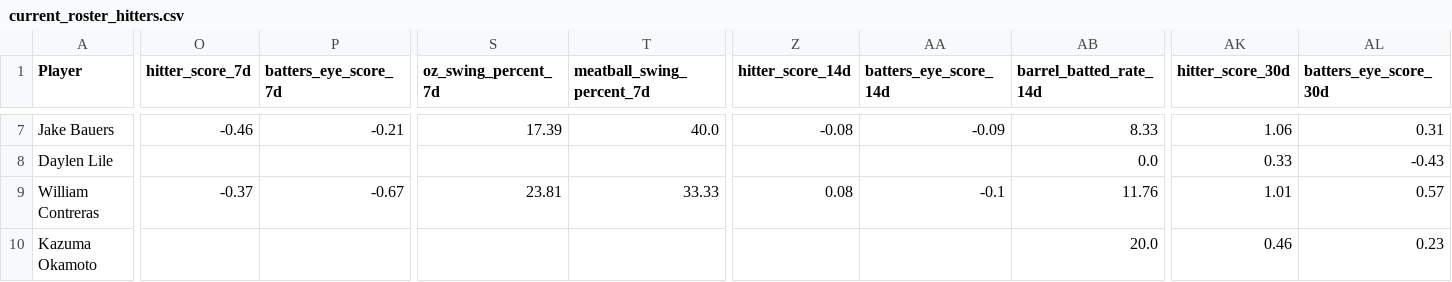
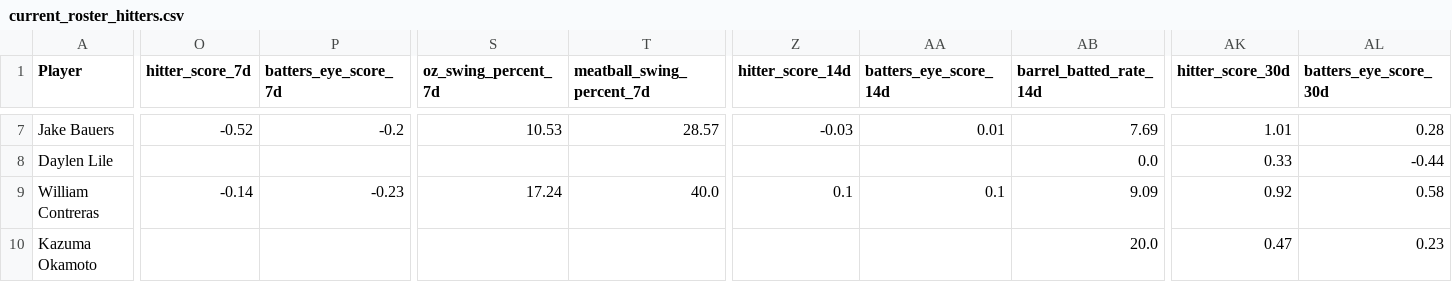
Before and after one commit to youtube-dinner/baseball_analytics, a CSV file: outputs/fantasy_baseball_analytics/current_roster_hitters.csv, drawn as a sheet; only a part is shown, gaps mark what is left out; the diff covers the shown part only; the diff names each change by its address in the sheet, - before the commit and + after, or states it on an @@ line.

```diff
--- a/outputs/fantasy_baseball_analytics/current_roster_hitters.csv
+++ b/outputs/fantasy_baseball_analytics/current_roster_hitters.csv
-O7 (hitter_score_7d): -0.46
+O7 (hitter_score_7d): -0.52
-P7 (batters_eye_score_7d): -0.21
+P7 (batters_eye_score_7d): -0.2
-S7 (oz_swing_percent_7d): 17.39
+S7 (oz_swing_percent_7d): 10.53
-T7 (meatball_swing_percent_7d): 40.0
+T7 (meatball_swing_percent_7d): 28.57
-Z7 (hitter_score_14d): -0.08
+Z7 (hitter_score_14d): -0.03
-AA7 (batters_eye_score_14d): -0.09
+AA7 (batters_eye_score_14d): 0.01
-AB7 (barrel_batted_rate_14d): 8.33
+AB7 (barrel_batted_rate_14d): 7.69
-AK7 (hitter_score_30d): 1.06
+AK7 (hitter_score_30d): 1.01
-AL7 (batters_eye_score_30d): 0.31
+AL7 (batters_eye_score_30d): 0.28
-AL8 (batters_eye_score_30d): -0.43
+AL8 (batters_eye_score_30d): -0.44
-O9 (hitter_score_7d): -0.37
+O9 (hitter_score_7d): -0.14
-P9 (batters_eye_score_7d): -0.67
+P9 (batters_eye_score_7d): -0.23
-S9 (oz_swing_percent_7d): 23.81
+S9 (oz_swing_percent_7d): 17.24
-T9 (meatball_swing_percent_7d): 33.33
+T9 (meatball_swing_percent_7d): 40.0
-Z9 (hitter_score_14d): 0.08
+Z9 (hitter_score_14d): 0.1
-AA9 (batters_eye_score_14d): -0.1
+AA9 (batters_eye_score_14d): 0.1
-AB9 (barrel_batted_rate_14d): 11.76
+AB9 (barrel_batted_rate_14d): 9.09
-AK9 (hitter_score_30d): 1.01
+AK9 (hitter_score_30d): 0.92
-AL9 (batters_eye_score_30d): 0.57
+AL9 (batters_eye_score_30d): 0.58
-AK10 (hitter_score_30d): 0.46
+AK10 (hitter_score_30d): 0.47
```
Also changed, not shown: 73 edited cells elsewhere in this file, outputs/fantasy_baseball_analytics/current_roster_pitchers.csv, outputs/fantasy_baseball_analytics/free_agent_hitters.csv, 9 other files.
